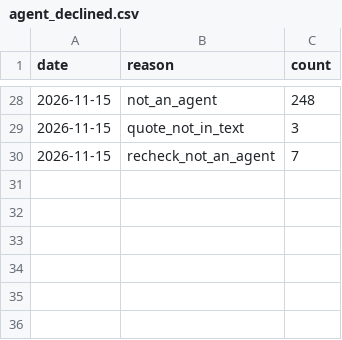
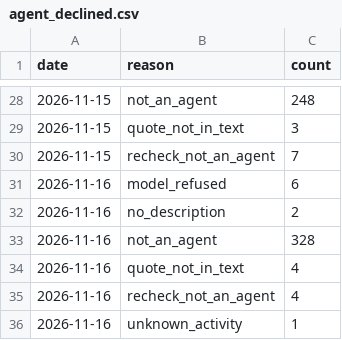
Before and after one commit to YasamanAnsari/agentarium, a CSV file: data/agent_declined.csv, drawn as a sheet; only a part is shown, gaps mark what is left out; the diff names each change by its address in the sheet, - before the commit and + after, or states it on an @@ line.

```diff
--- a/data/agent_declined.csv
+++ b/data/agent_declined.csv
+row 31: 2026-11-16 | model_refused | 6
+row 32: 2026-11-16 | no_description | 2
+row 33: 2026-11-16 | not_an_agent | 328
+row 34: 2026-11-16 | quote_not_in_text | 4
+row 35: 2026-11-16 | recheck_not_an_agent | 4
+row 36: 2026-11-16 | unknown_activity | 1
```
Also changed, not shown: data/core/agent_attributes.csv, data/core/agent_tasks.csv, 7 other files.
